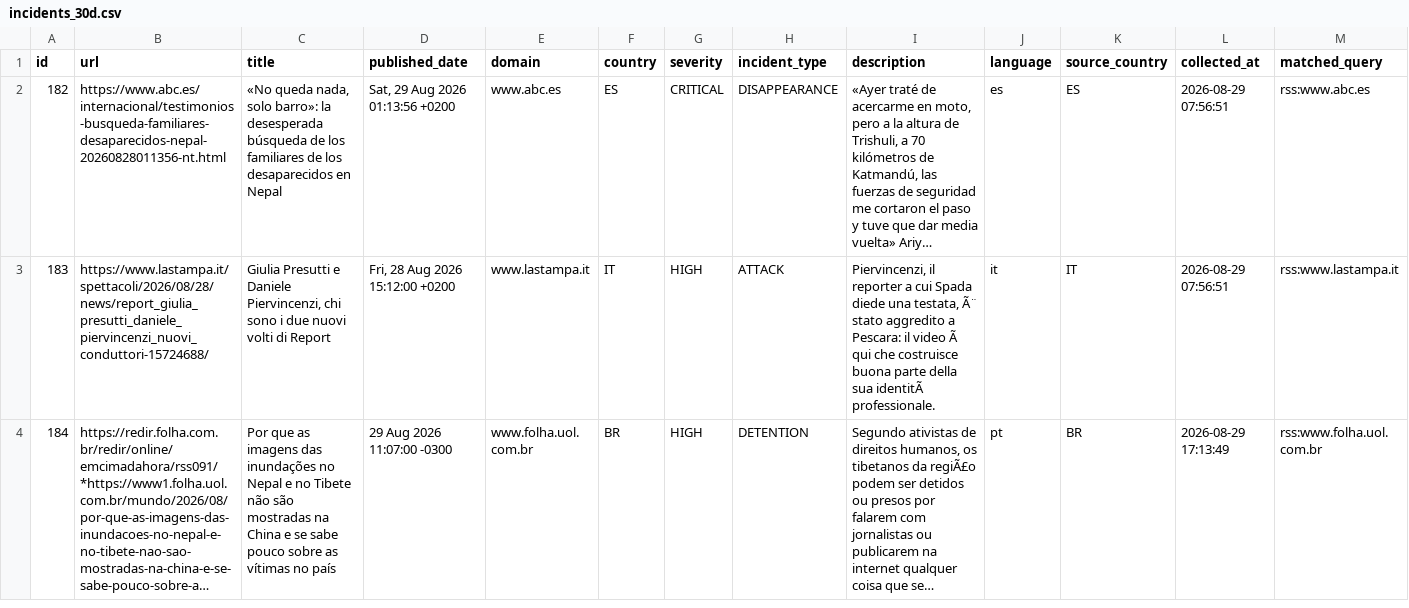
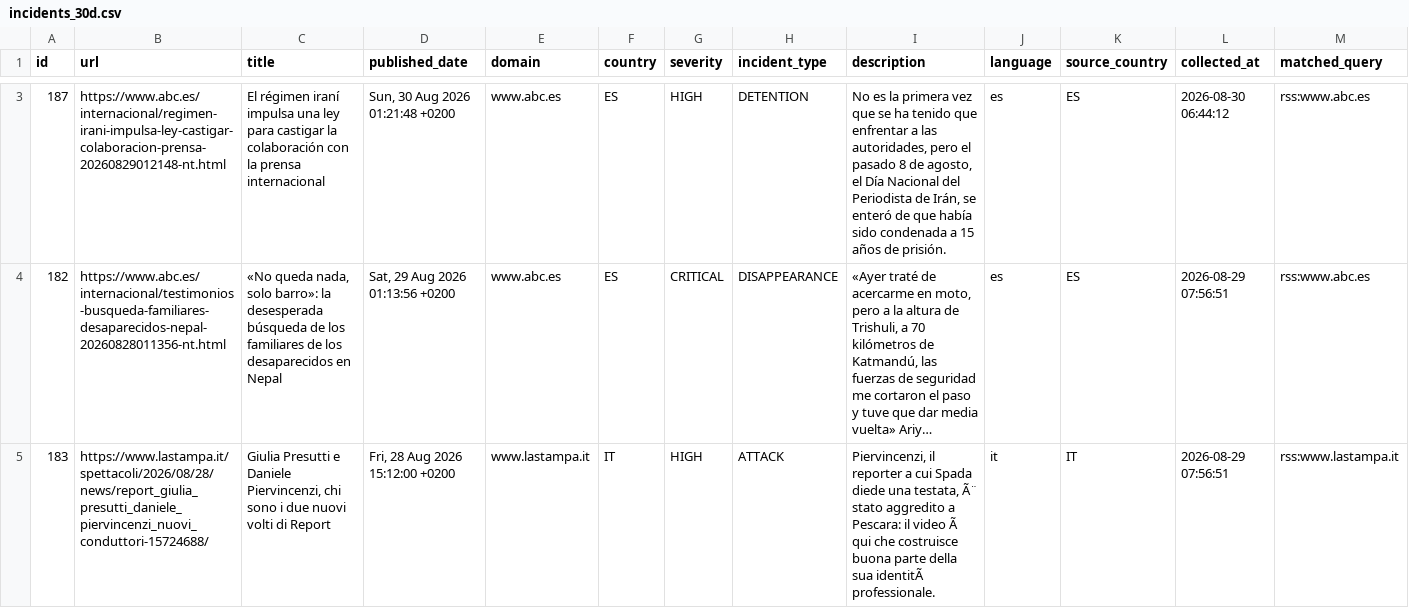
Before and after one commit to nunocalaim/journalist-safety-monitor-ccnews, a CSV file: data/exports/incidents_30d.csv, drawn as a sheet; only a part is shown, gaps mark what is left out; the shorter side is filled out with more unchanged rows; long unchanged cells end in …; rows hold the shown columns only; the diff covers the shown part only; the diff names each change by its address in the sheet, - before the commit and + after, or states it on an @@ line.

```diff
--- a/data/exports/incidents_30d.csv
+++ b/data/exports/incidents_30d.csv
+row 3: 187 | https://www.abc.es/internacional/regimen-irani-impulsa-ley-castigar-colaboracion-prensa-20260829012148-nt.html | El régimen iraní impulsa una ley para castigar la colaboración con la prensa internacional | Sun, 30 Aug 2026 01:21:48 +0200 | www.abc.es | ES | HIGH | DETENTION | No es la primera vez que se ha tenido que enfrentar a las autoridades, pero el pasado 8 de agosto, el Día Nacional del Periodista de Irán, se enteró de que había sido condenada a 15 años de prisión. | es | ES | 2026-08-30 06:44:12 | rss:www.abc.es
```
Also changed, not shown: 1 added row and 1 removed row elsewhere in this file, data/exports/incidents_10d.csv, data/exports/incidents_180d.csv, 6 other files.
